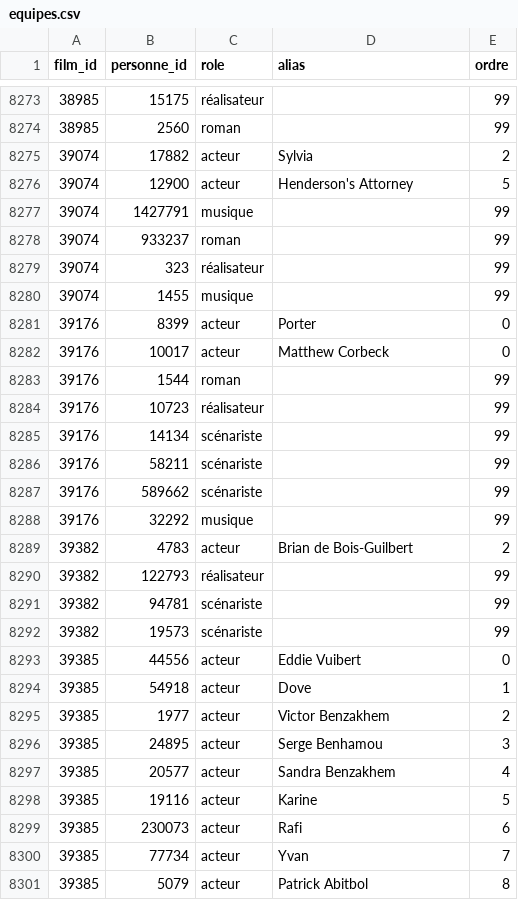
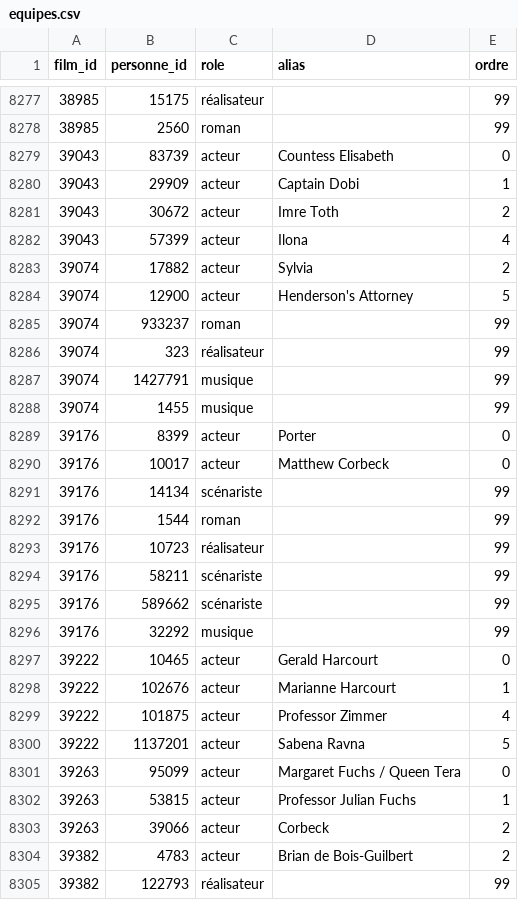
Before and after one commit to medina474/r5a10, a CSV file: data/cinema/equipes.csv, drawn as a sheet; only a part is shown, gaps mark what is left out; the shorter side is filled out with more unchanged rows; the diff covers the shown part only.

```diff
--- a/data/cinema/equipes.csv
+++ b/data/cinema/equipes.csv
@@ -8274,7 +8278,11 @@ film_id,personne_id,role,alias,ordre
 38985,2560,roman,,99
+39043,83739,acteur,Countess Elisabeth,0
+39043,29909,acteur,Captain Dobi,1
+39043,30672,acteur,Imre Toth,2
+39043,57399,acteur,Ilona,4
 39074,17882,acteur,Sylvia,2
 39074,12900,acteur,Henderson's Attorney,5
-39074,1427791,musique,,99
 39074,933237,roman,,99
 39074,323,réalisateur,,99
+39074,1427791,musique,,99
 39074,1455,musique,,99
@@ -8282,5 +8290,5 @@ film_id,personne_id,role,alias,ordre
 39176,10017,acteur,Matthew Corbeck,0
+39176,14134,scénariste,,99
 39176,1544,roman,,99
 39176,10723,réalisateur,,99
-39176,14134,scénariste,,99
 39176,58211,scénariste,,99
@@ -8288,2 +8296,9 @@ film_id,personne_id,role,alias,ordre
 39176,32292,musique,,99
+39222,10465,acteur,Gerald Harcourt,0
+39222,102676,acteur,Marianne Harcourt,1
+39222,101875,acteur,Professor Zimmer,4
+39222,1137201,acteur,Sabena Ravna,5
+39263,95099,acteur,Margaret Fuchs / Queen Tera,0
+39263,53815,acteur,Professor Julian Fuchs,1
+39263,39066,acteur,Corbeck,2
 39382,4783,acteur,Brian de Bois-Guilbert,2
```
Also changed, not shown: 9 added rows and 9 moved rows elsewhere in this file, data/cinema/links_personnes.csv, data/cinema/personnes.csv, 17 other files.
